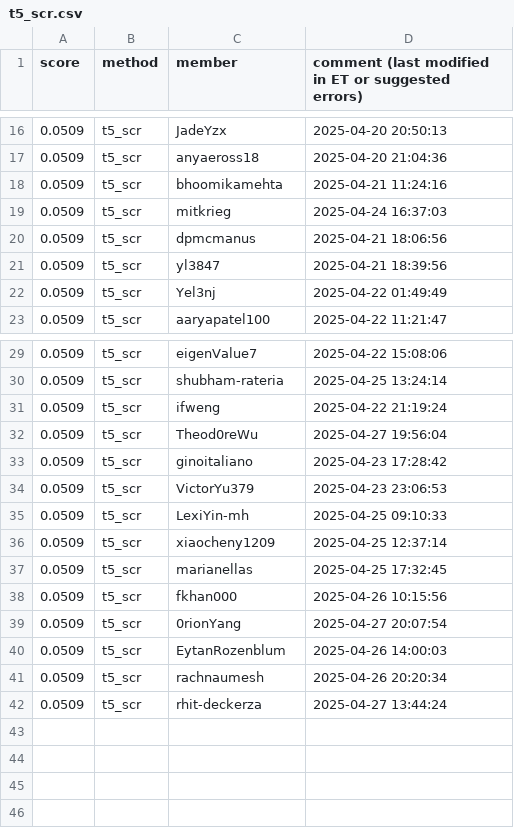
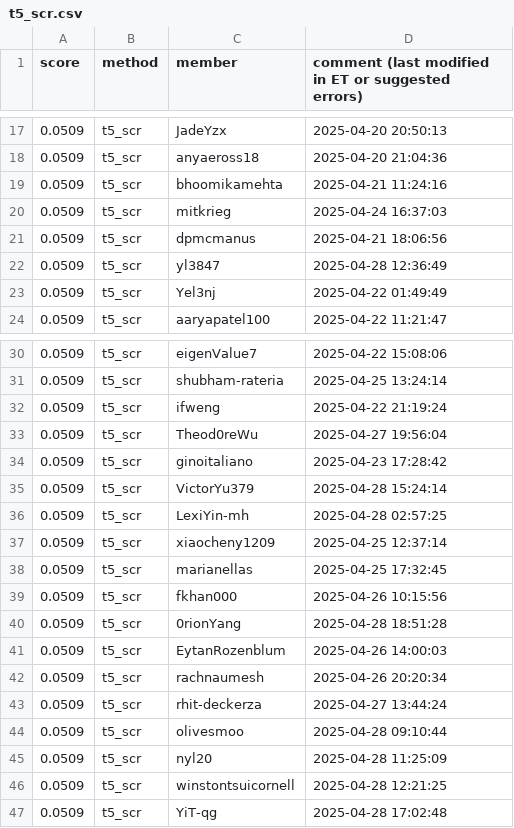
Before and after one commit to cornell-cs5740-sp25/leaderboards, a CSV file: a5/t5_scr.csv, drawn as a sheet; only a part is shown, gaps mark what is left out; the diff covers the shown part only.

Commit message:
Leaderboard Update

```diff
--- a/a5/t5_scr.csv
+++ b/a5/t5_scr.csv
@@ -20,3 +21,3 @@ score,method,member,comment (last modified in ET or suggested errors)
 0.0509,t5_scr,dpmcmanus,2025-04-21 18:06:56
-0.0509,t5_scr,yl3847,2025-04-21 18:39:56
+0.0509,t5_scr,yl3847,2025-04-28 12:36:49
 0.0509,t5_scr,Yel3nj,2025-04-22 01:49:49
@@ -33,4 +34,4 @@ score,method,member,comment (last modified in ET or suggested errors)
 0.0509,t5_scr,ginoitaliano,2025-04-23 17:28:42
-0.0509,t5_scr,VictorYu379,2025-04-23 23:06:53
-0.0509,t5_scr,LexiYin-mh,2025-04-25 09:10:33
+0.0509,t5_scr,VictorYu379,2025-04-28 15:24:14
+0.0509,t5_scr,LexiYin-mh,2025-04-28 02:57:25
 0.0509,t5_scr,xiaocheny1209,2025-04-25 12:37:14
@@ -38,3 +39,3 @@ score,method,member,comment (last modified in ET or suggested errors)
 0.0509,t5_scr,fkhan000,2025-04-26 10:15:56
-0.0509,t5_scr,0rionYang,2025-04-27 20:07:54
+0.0509,t5_scr,0rionYang,2025-04-28 18:51:28
 0.0509,t5_scr,EytanRozenblum,2025-04-26 14:00:03
@@ -42 +43,5 @@ score,method,member,comment (last modified in ET or suggested errors)
 0.0509,t5_scr,rhit-deckerza,2025-04-27 13:44:24
+0.0509,t5_scr,olivesmoo,2025-04-28 09:10:44
+0.0509,t5_scr,nyl20,2025-04-28 11:25:09
+0.0509,t5_scr,winstontsuicornell,2025-04-28 12:21:25
+0.0509,t5_scr,YiT-qg,2025-04-28 17:02:48
```
Also changed, not shown: 1 added row, 3 moved rows and 1 edited cell elsewhere in this file.
